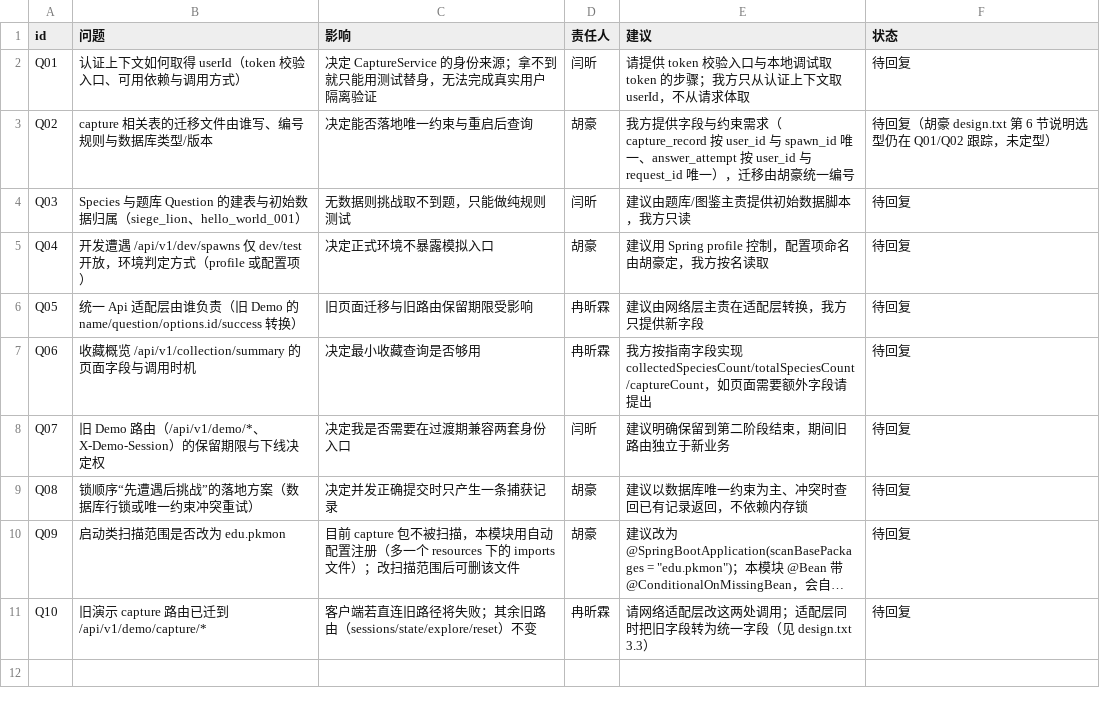
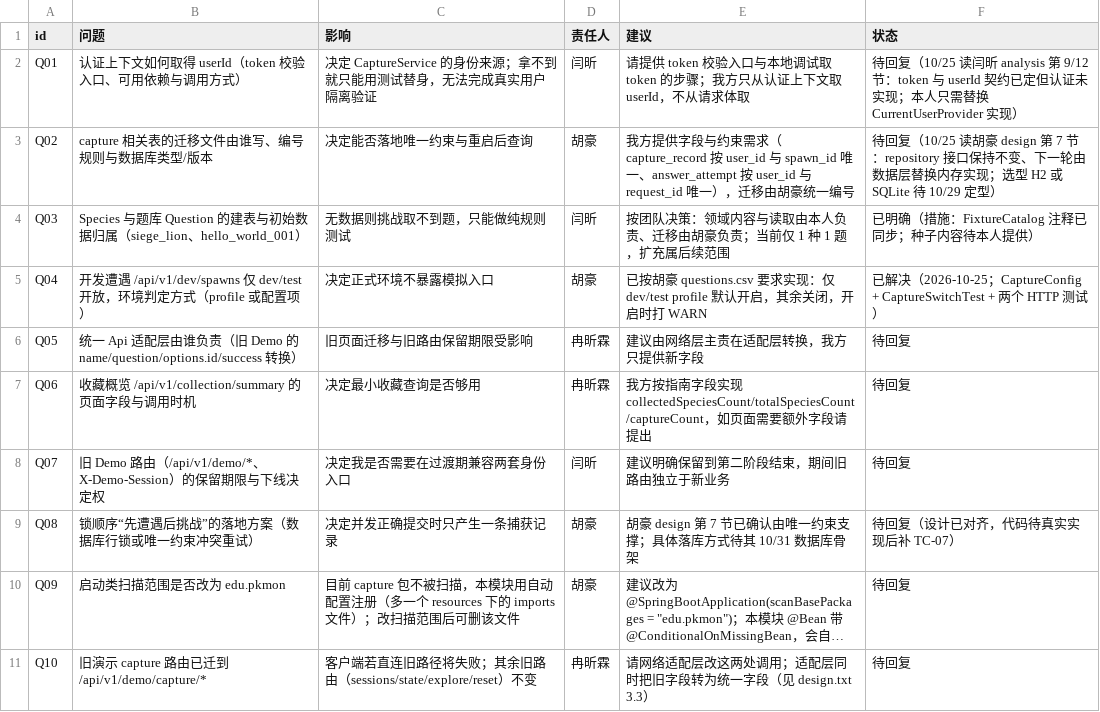
Before and after one commit to anghuw/PKMON, a CSV file: docs/stage2/members/sunhongyi/analysis/questions.csv, drawn as a sheet; long unchanged cells end in …; the diff names each change by its address in the sheet, - before the commit and + after, or states it on an @@ line.

Commit message:
fix(capture): 开发期开关改为仅 dev/test 默认开启，补启动与拒绝测试（依胡豪 10/29 要求）

```diff
--- a/docs/stage2/members/sunhongyi/analysis/questions.csv
+++ b/docs/stage2/members/sunhongyi/analysis/questions.csv
-F2 (状态): 待回复
+F2 (状态): 待回复（10/25 读闫昕 analysis 第 9/12 节：token 与 userId 契约已定但认证未实现；本人只需替换 CurrentUserProvider 实现）
-F3 (状态): 待回复（胡豪 design.txt 第 6 节说明选型仍在 Q01/Q02 跟踪，未定型）
+F3 (状态): 待回复（10/25 读胡豪 design 第 7 节：repository 接口保持不变、下一轮由数据层替换内存实现；选型 H2 或 SQLite 待 10/29 定型）
-E4 (建议): 建议由题库/图鉴主责提供初始数据脚本，我方只读
+E4 (建议): 按团队决策：领域内容与读取由本人负责、迁移由胡豪负责；当前仅 1 种 1 题，扩充属后续范围
-F4 (状态): 待回复
+F4 (状态): 已明确（措施：FixtureCatalog 注释已同步；种子内容待本人提供）
-E5 (建议): 建议用 Spring profile 控制，配置项命名由胡豪定，我方按名读取
+E5 (建议): 已按胡豪 questions.csv 要求实现：仅 dev/test profile 默认开启，其余关闭，开启时打 WARN
-F5 (状态): 待回复
+F5 (状态): 已解决（2026-10-25；CaptureConfig + CaptureSwitchTest + 两个 HTTP 测试）
-E9 (建议): 建议以数据库唯一约束为主、冲突时查回已有记录返回，不依赖内存锁
+E9 (建议): 胡豪 design 第 7 节已确认由唯一约束支撑；具体落库方式待其 10/31 数据库骨架
-F9 (状态): 待回复
+F9 (状态): 待回复（设计已对齐，代码待真实实现后补 TC-07）
```
Also changed, not shown: 8 other files.
